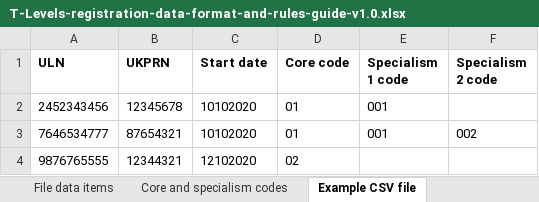
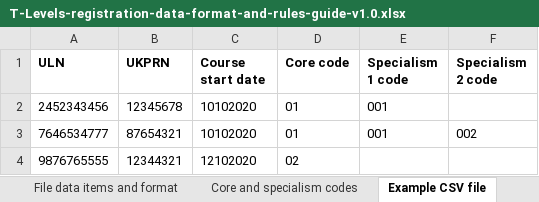
Before and after one commit to SkillsFundingAgency/tl-results-prototype, an Excel workbook: app/assets/files/T-Levels-registration-data-format-and-rules-guide-v1.0.xlsx, sheet Example CSV file, drawn as a sheet; values as stored, in another font and other column widths than the file's, no borders; the diff names each change by its address in the sheet, - before the commit and + after, or states it on an @@ line.

```diff
--- a/app/assets/files/T-Levels-registration-data-format-and-rules-guide-v1.0.xlsx (sheet Example CSV file)
+++ b/app/assets/files/T-Levels-registration-data-format-and-rules-guide-v1.0.xlsx (sheet Example CSV file)
-sheet tab: File data items
+sheet tab: File data items and format
-C1: Start date
+C1: Course start date
```
Also changed, not shown: sheet File data items and format, sheet How to use this guide, other sheet tabs, 37 other files.
